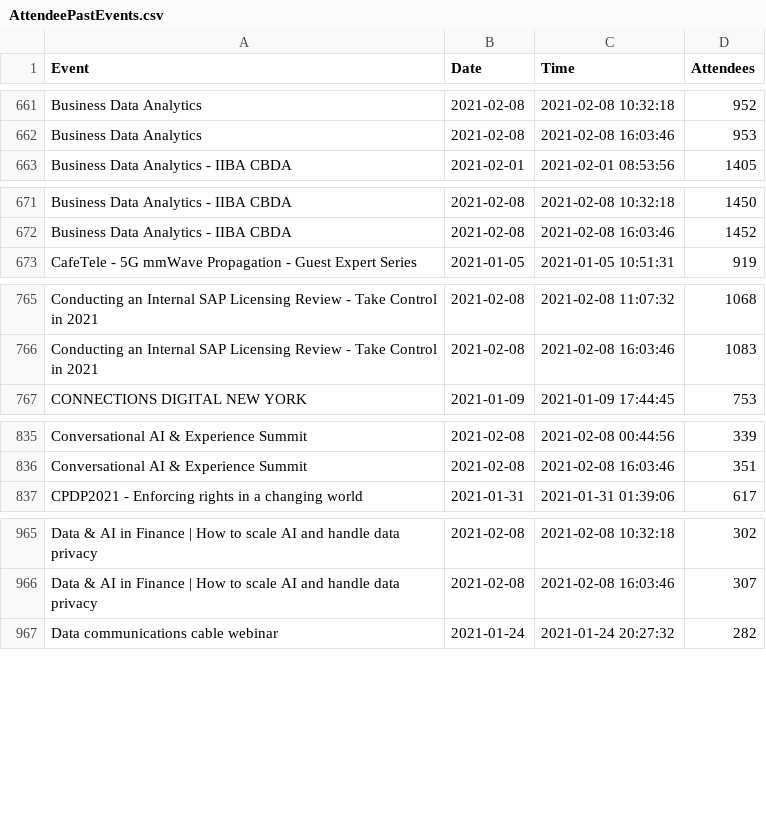
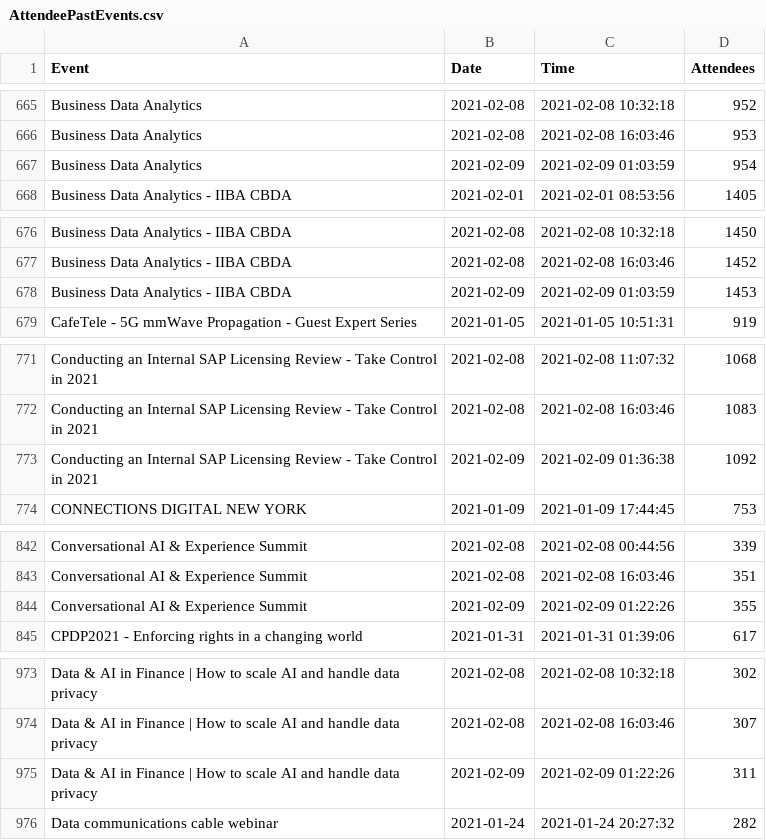
Before and after one commit to DragonflyStats/Projects, a CSV file: events/AttendeePastEvents.csv, drawn as a sheet; only a part is shown, gaps mark what is left out; the diff covers the shown part only; the diff names each change by its address in the sheet, - before the commit and + after, or states it on an @@ line.

```diff
--- a/events/AttendeePastEvents.csv
+++ b/events/AttendeePastEvents.csv
+row 667: Business Data Analytics | 2021-02-09 | 2021-02-09 01:03:59 | 954
+row 678: Business Data Analytics - IIBA CBDA | 2021-02-09 | 2021-02-09 01:03:59 | 1453
+row 773: Conducting an Internal SAP Licensing Review - Take Control in 2021 | 2021-02-09 | 2021-02-09 01:36:38 | 1092
+row 844: Conversational AI & Experience Summit | 2021-02-09 | 2021-02-09 01:22:26 | 355
+row 975: Data & AI in Finance | How to scale AI and handle data privacy | 2021-02-09 | 2021-02-09 01:22:26 | 311
```
Also changed, not shown: 38 added rows and 1 edited cell elsewhere in this file, events/EventDetails.csv.
